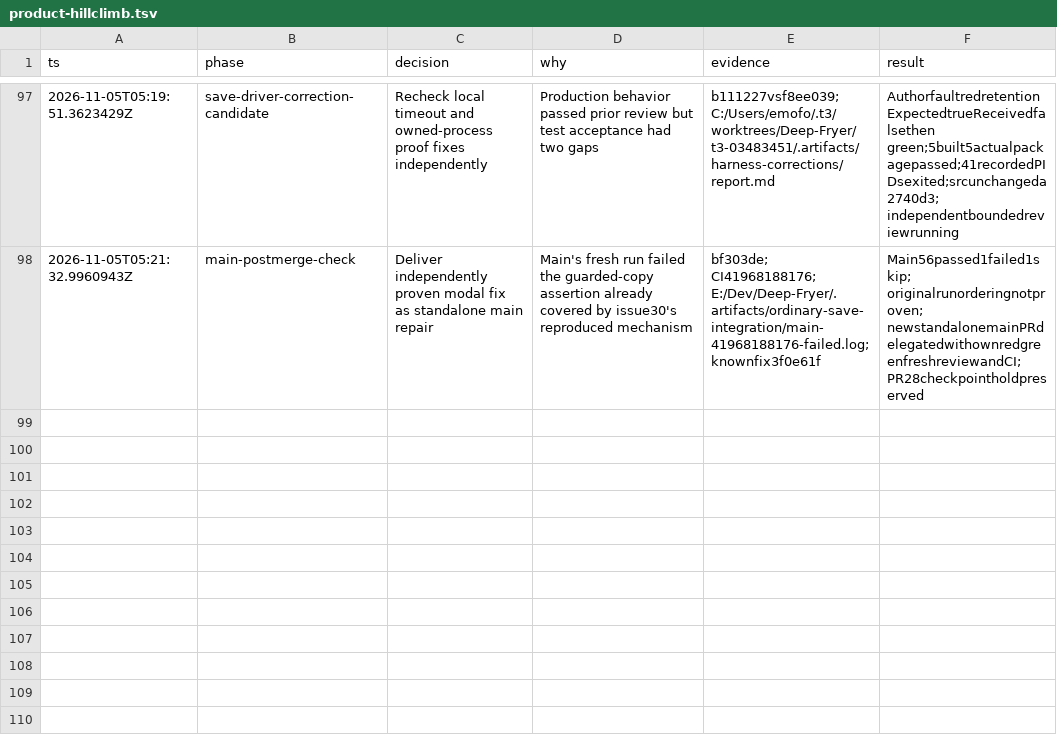
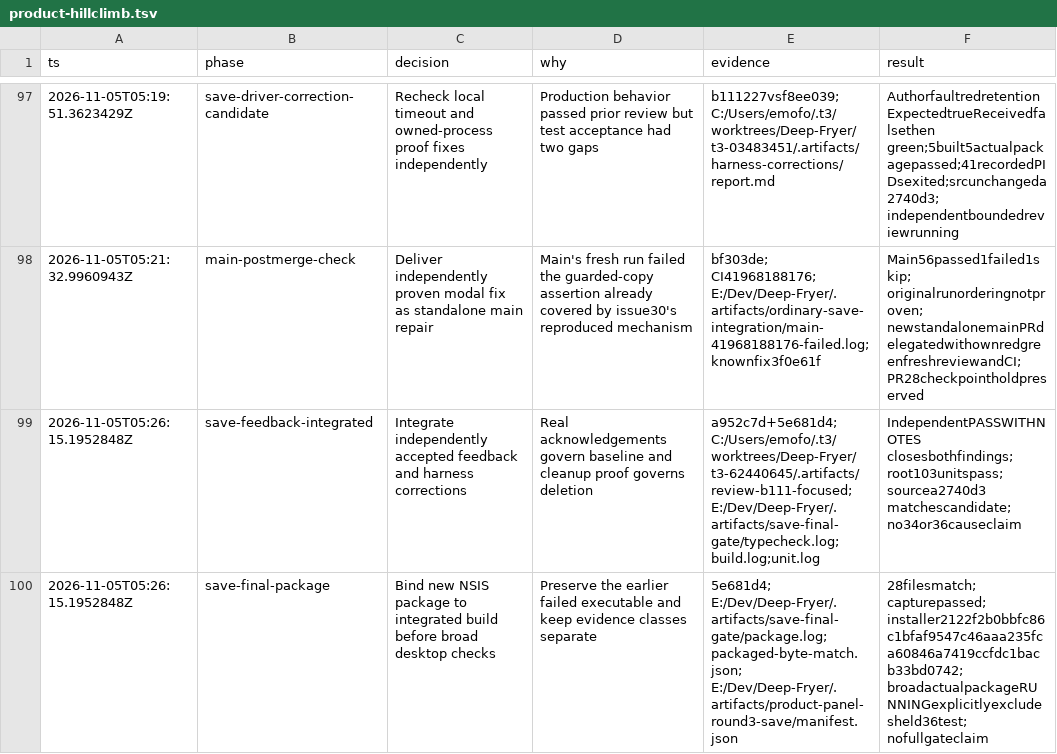
Before and after one commit to ShiosOS/Deep-Fryer, a TSV file: .audit/product-hillclimb.tsv, drawn as a sheet; only a part is shown, gaps mark what is left out.

Commit message:
Record integrated save repair and fresh package provenance

```diff
--- a/.audit/product-hillclimb.tsv
+++ b/.audit/product-hillclimb.tsv
@@ -98 +98,3 @@ ts	phase	decision	why	evidence	result
 2026-11-05T05:21:32.9960943Z	main-postmerge-check	Deliver independently proven modal fix as standalone main repair	Main's fresh run failed the guarded-copy assertion already covered by issue30's reproduced mechanism	bf303de; CI41968188176; E:/Dev/Deep-Fryer/.artifacts/ordinary-save-integration/main-41968188176-failed.log; knownfix3f0e61f	Main56passed1failed1skip; originalrunorderingnotproven; newstandalonemainPRdelegatedwithownredgreenfreshreviewandCI; PR28checkpointholdpreserved
+2026-11-05T05:26:15.1952848Z	save-feedback-integrated	Integrate independently accepted feedback and harness corrections	Real acknowledgements govern baseline and cleanup proof governs deletion	 a952c7d+5e681d4; C:/Users/emofo/.t3/worktrees/Deep-Fryer/t3-62440645/.artifacts/review-b111-focused; E:/Dev/Deep-Fryer/.artifacts/save-final-gate/typecheck.log;build.log;unit.log	IndependentPASSWITHNOTES closesbothfindings; root103unitspass; sourcea2740d3 matchescandidate; no34or36causeclaim
+2026-11-05T05:26:15.1952848Z	save-final-package	Bind new NSIS package to integrated build before broad desktop checks	Preserve the earlier failed executable and keep evidence classes separate	5e681d4; E:/Dev/Deep-Fryer/.artifacts/save-final-gate/package.log;packaged-byte-match.json; E:/Dev/Deep-Fryer/.artifacts/product-panel-round3-save/manifest.json	28filesmatch; capturepassed; installer2122f2b0bbfc86c1bfaf9547c46aaa235fca60846a7419ccfdc1bacb33bd0742; broadactualpackageRUNNINGexplicitlyexcludesheld36test; nofullgateclaim
```
